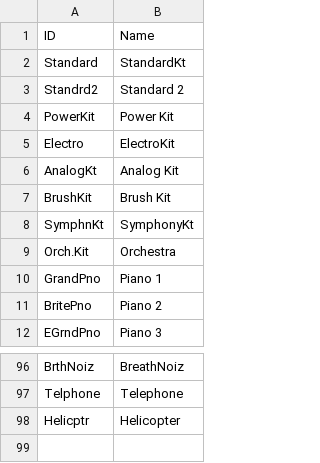
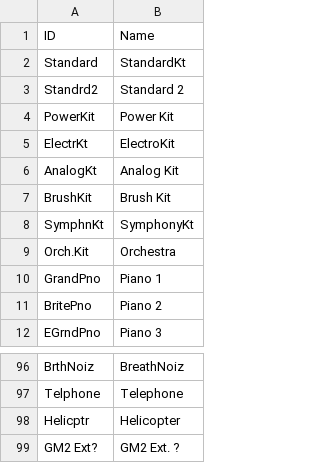
Before and after one commit to ltgcgo/octavia, a TSV file: data/map/gm.10.tsv, drawn as a sheet; only a part is shown, gaps mark what is left out.

```diff
--- a/data/map/gm.10.tsv
+++ b/data/map/gm.10.tsv
@@ -4,3 +4,3 @@ Standrd2	Standard 2
 PowerKit	Power Kit
-Electro	ElectroKit
+ElectrKt	ElectroKit
 AnalogKt	Analog Kit
@@ -98 +98,2 @@ Telphone	Telephone
 Helicptr	Helicopter
+GM2 Ext?	GM2 Ext. ?
```
Also changed, not shown: data/bank/gm2.tsv, data/map/gm.12.tsv, 9 other files.
